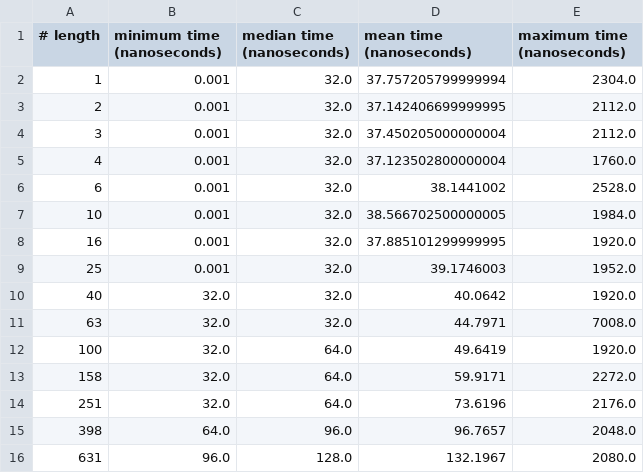
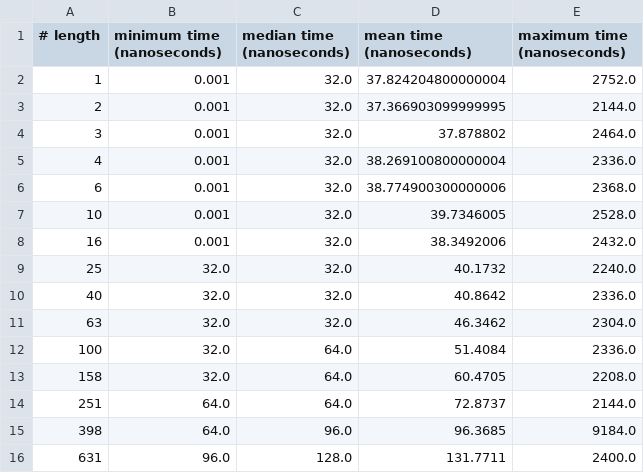
Before and after one commit to giordano/julia-on-gh200, a CSV file: benchmarks/blas-axpy/openblas_Float64.csv, drawn as a sheet; only a part is shown; the diff covers the shown part only.

```diff
--- a/benchmarks/blas-axpy/openblas_Float64.csv
+++ b/benchmarks/blas-axpy/openblas_Float64.csv
@@ -1,16 +1,16 @@
 # length, minimum time (nanoseconds), median time (nanoseconds), mean time (nanoseconds), maximum time (nanoseconds)
-1,0.001,32.0,37.757205799999994,2304.0
-2,0.001,32.0,37.142406699999995,2112.0
-3,0.001,32.0,37.450205000000004,2112.0
-4,0.001,32.0,37.123502800000004,1760.0
-6,0.001,32.0,38.1441002,2528.0
-10,0.001,32.0,38.566702500000005,1984.0
-16,0.001,32.0,37.885101299999995,1920.0
-25,0.001,32.0,39.1746003,1952.0
-40,32.0,32.0,40.0642,1920.0
-63,32.0,32.0,44.7971,7008.0
-100,32.0,64.0,49.6419,1920.0
-158,32.0,64.0,59.9171,2272.0
-251,32.0,64.0,73.6196,2176.0
-398,64.0,96.0,96.7657,2048.0
-631,96.0,128.0,132.1967,2080.0
+1,0.001,32.0,37.824204800000004,2752.0
+2,0.001,32.0,37.366903099999995,2144.0
+3,0.001,32.0,37.878802,2464.0
+4,0.001,32.0,38.269100800000004,2336.0
+6,0.001,32.0,38.774900300000006,2368.0
+10,0.001,32.0,39.7346005,2528.0
+16,0.001,32.0,38.3492006,2432.0
+25,32.0,32.0,40.1732,2240.0
+40,32.0,32.0,40.8642,2336.0
+63,32.0,32.0,46.3462,2304.0
+100,32.0,64.0,51.4084,2336.0
+158,32.0,64.0,60.4705,2208.0
+251,64.0,64.0,72.8737,2144.0
+398,64.0,96.0,96.3685,9184.0
+631,96.0,128.0,131.7711,2400.0
```
Also changed, not shown: 112 edited cells elsewhere in this file, benchmarks/blas-axpy/openblas_Float32.csv.
